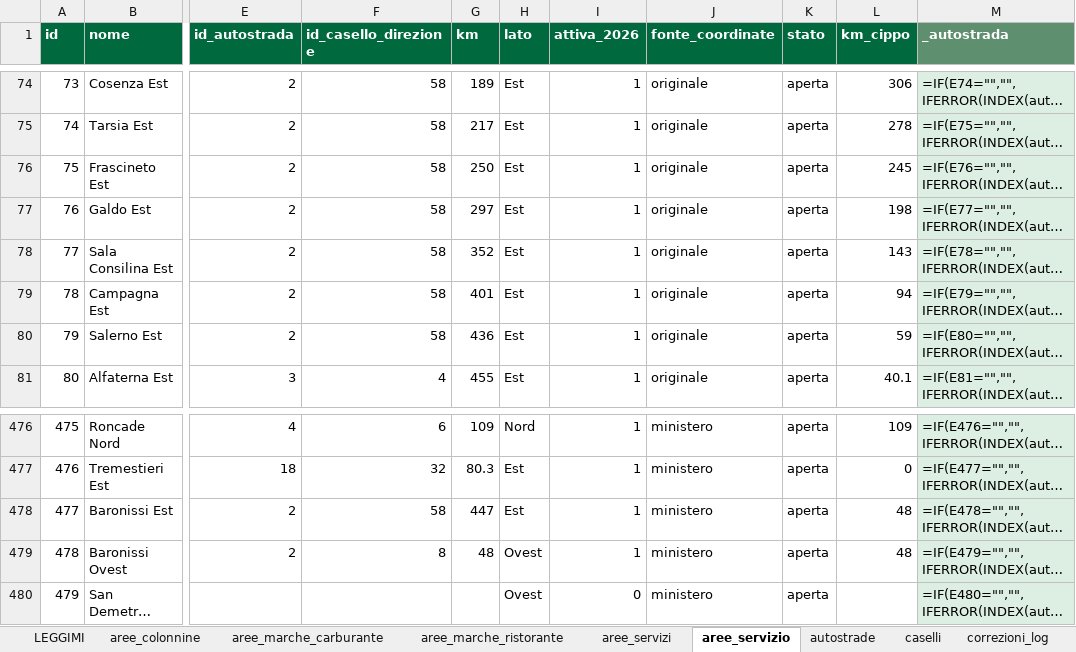
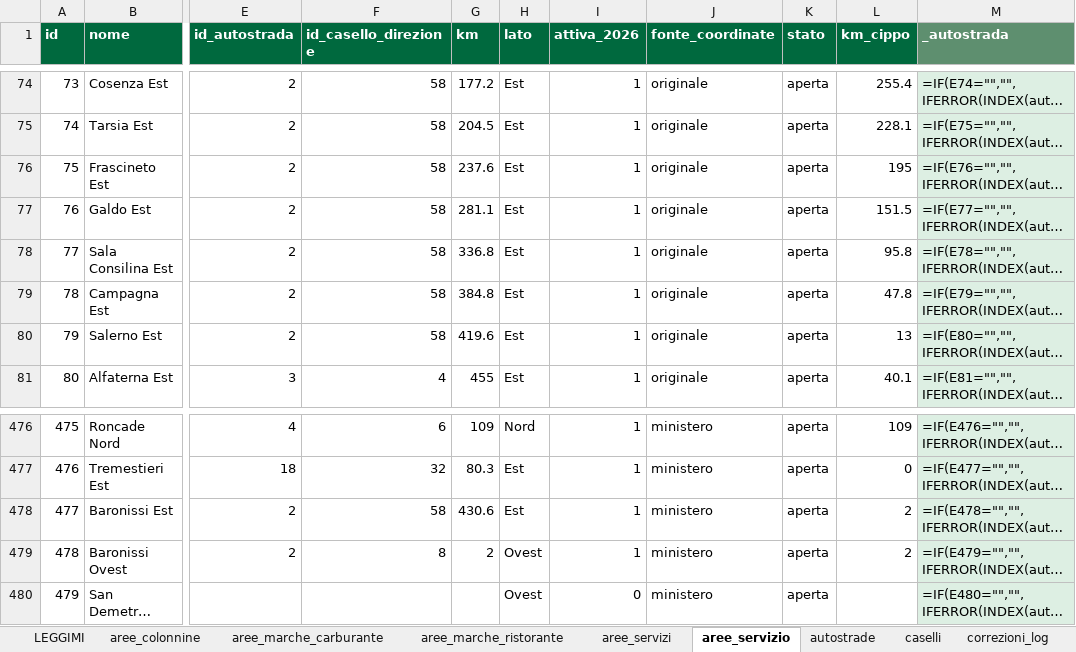
Before and after one commit to csantacroce/iviaggi-dati, an Excel workbook: source/dati.xlsx, sheet aree_servizio, drawn as a sheet; only a part is shown, gaps mark what is left out; long unchanged cells end in …; values as stored, in another font and other column widths than the file's, no borders; formulas without a stored value are shown as written; the diff covers the shown part only; the diff names each change by its address in the sheet, - before the commit and + after, or states it on an @@ line.

```diff
--- a/source/dati.xlsx (sheet aree_servizio)
+++ b/source/dati.xlsx (sheet aree_servizio)
-G74 (km): 189
+G74 (km): 177.2
-L74 (km_cippo): 306
+L74 (km_cippo): 255.4
-G75 (km): 217
+G75 (km): 204.5
-L75 (km_cippo): 278
+L75 (km_cippo): 228.1
-G76 (km): 250
+G76 (km): 237.6
-L76 (km_cippo): 245
+L76 (km_cippo): 195
-G77 (km): 297
+G77 (km): 281.1
-L77 (km_cippo): 198
+L77 (km_cippo): 151.5
-G78 (km): 352
+G78 (km): 336.8
-L78 (km_cippo): 143
+L78 (km_cippo): 95.8
-G79 (km): 401
+G79 (km): 384.8
-L79 (km_cippo): 94
+L79 (km_cippo): 47.8
-G80 (km): 436
+G80 (km): 419.6
-L80 (km_cippo): 59
+L80 (km_cippo): 13
-G478 (km): 447
+G478 (km): 430.6
-L478:L479 (km_cippo): 48
+L478:L479 (km_cippo): 2
-G479 (km): 48
+G479 (km): 2
```
Also changed, not shown: 32 edited cells elsewhere in this sheet, 4 other files.
